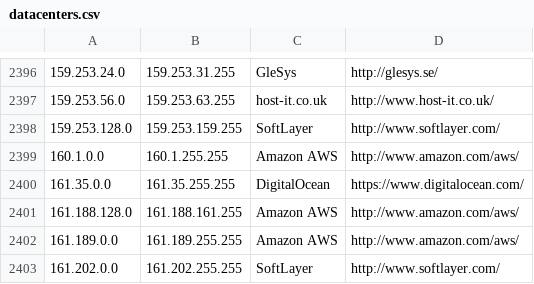
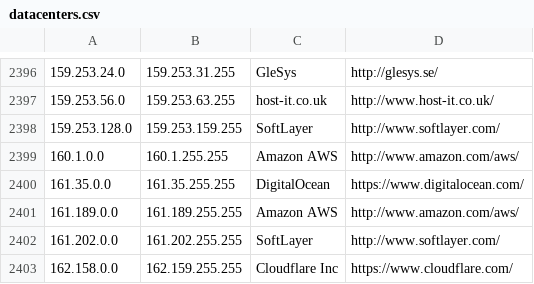
Before and after one commit to kanadaj/ipcat, a CSV file: datacenters.csv, drawn as a sheet; only a part is shown, gaps mark what is left out; the shorter side is filled out with more unchanged rows; the diff names each change by its address in the sheet, - before the commit and + after, or states it on an @@ line.

Commit message:
Update IP list

```diff
--- a/datacenters.csv
+++ b/datacenters.csv
-row 2401: 161.188.128.0 | 161.188.161.255 | Amazon AWS | http://www.amazon.com/aws/
```
Also changed, not shown: datacenters-stats.csv.
